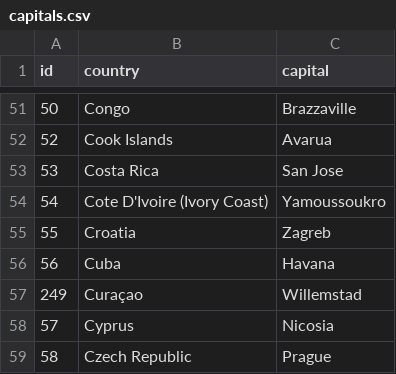
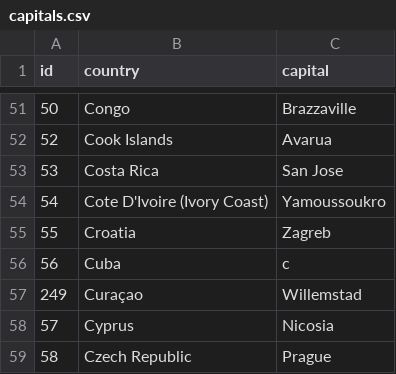
Before and after one commit to D-Whipp/dr-yu-postgres-252, a CSV file: capitals.csv, drawn as a sheet; only a part is shown, gaps mark what is left out.

```diff
--- a/capitals.csv
+++ b/capitals.csv
@@ -55,3 +55,3 @@ id,country,capital
 55,Croatia,Zagreb
-56,Cuba,Havana
+56,Cuba,c
 249,Curaçao,Willemstad
```
Also changed, not shown: 5 other files.
